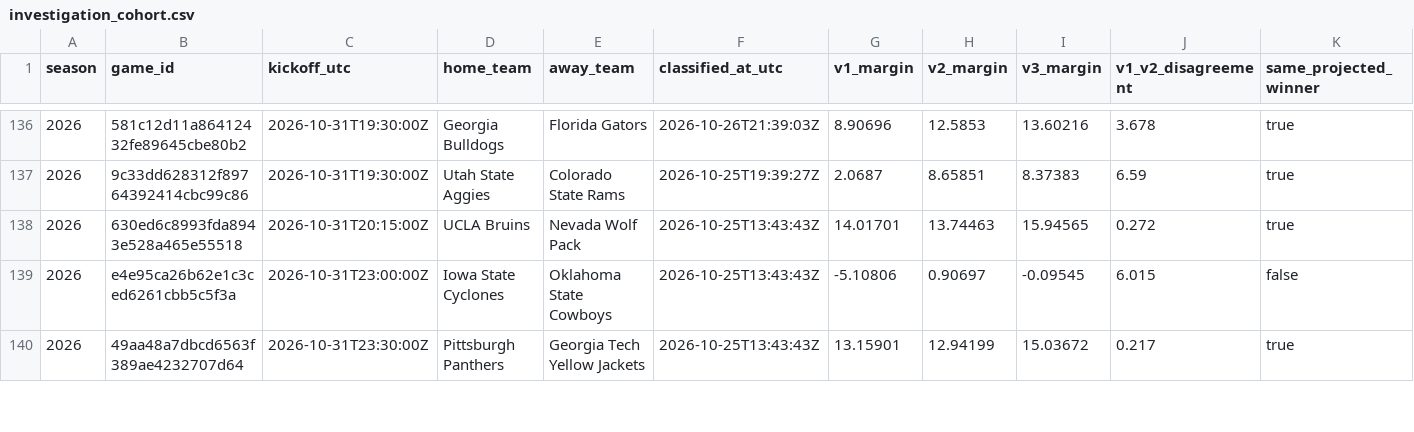
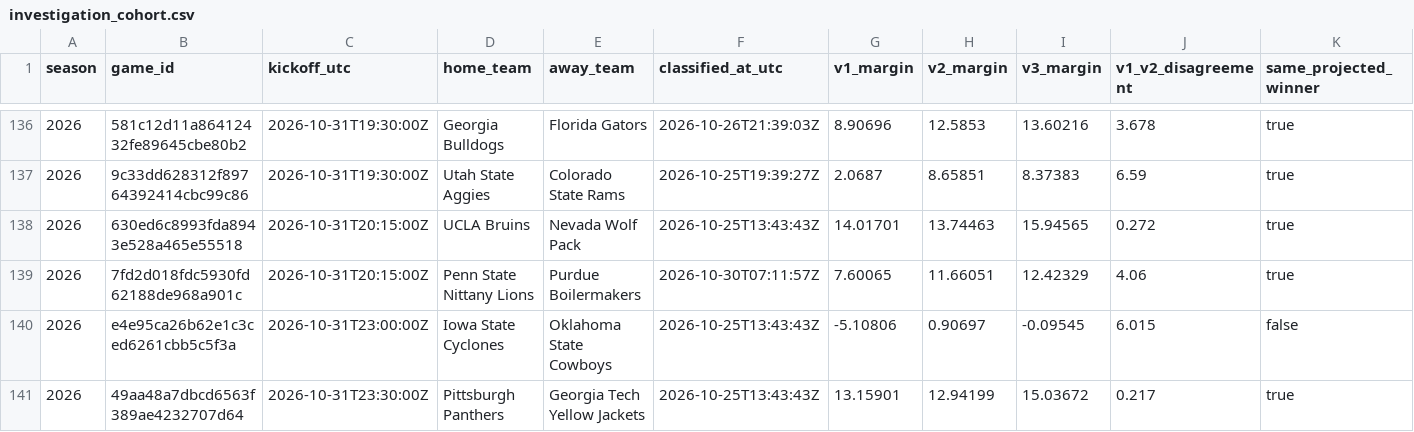
Before and after one commit to JarzCFB/codi-cfb-dashboard, a CSV file: prospective/investigation_cohort.csv, drawn as a sheet; only a part is shown, gaps mark what is left out; rows hold the shown columns only; the diff names each change by its address in the sheet, - before the commit and + after, or states it on an @@ line.

```diff
--- a/prospective/investigation_cohort.csv
+++ b/prospective/investigation_cohort.csv
+row 139: 2026 | 7fd2d018fdc5930fd62188de968a901c | 2026-10-31T20:15:00Z | Penn State Nittany Lions | Purdue Boilermakers | 2026-10-30T07:11:57Z | 7.60065 | 11.66051 | 12.42329 | 4.06 | true
```
Also changed, not shown: 2 other files.
